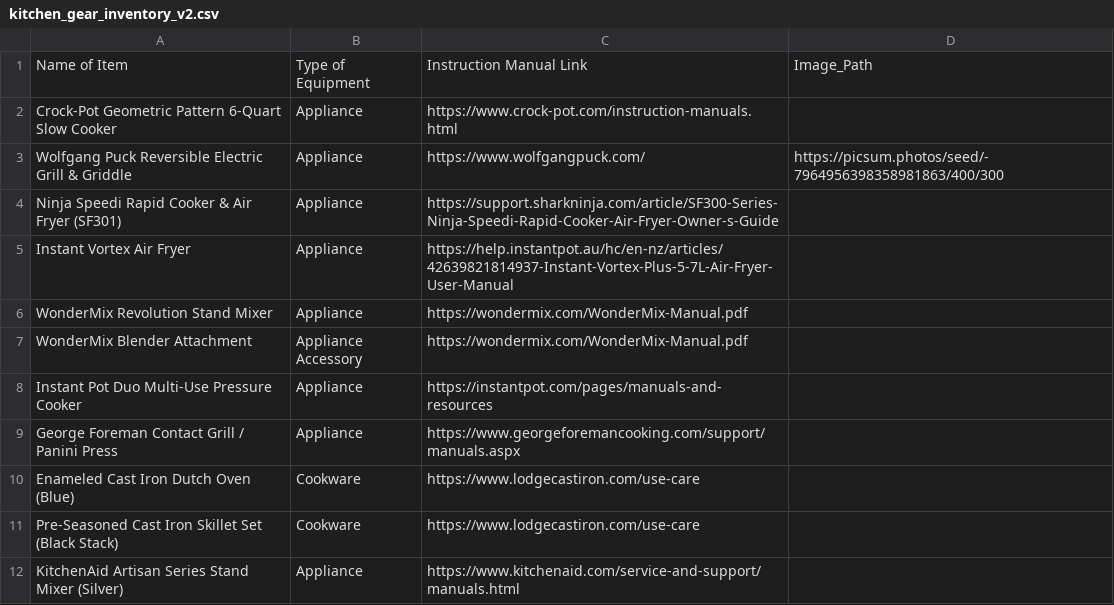
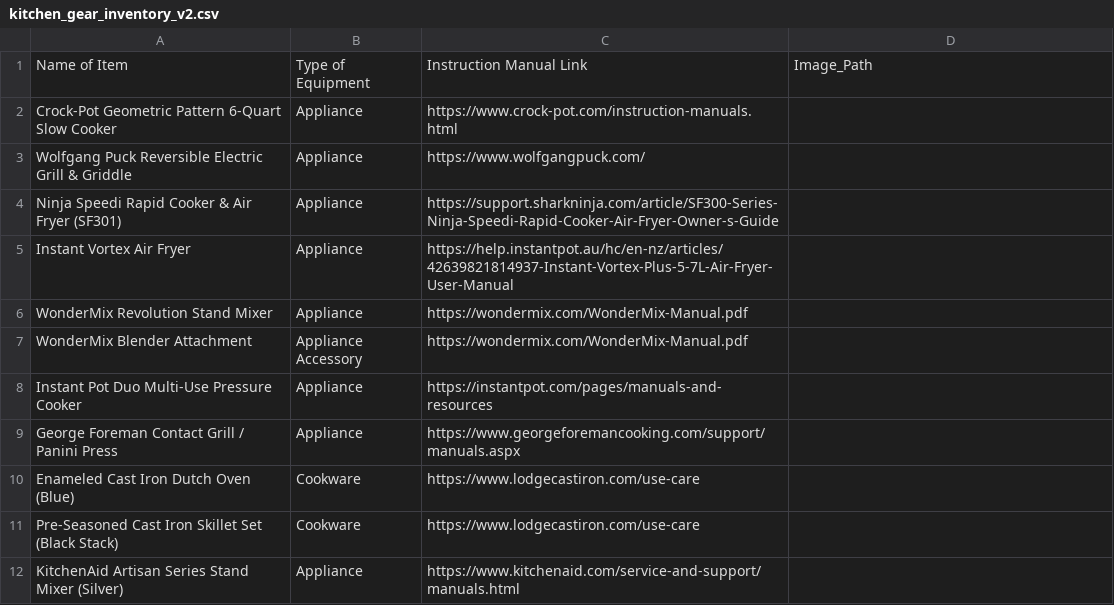
Before and after one commit to ldakoda/home-inventory, a CSV file: kitchen_gear_inventory_v2.csv, drawn as a sheet.

Commit message:
Update kitchen gear inventory by removing image path
Removed image path for Wolfgang Puck Electric Grill.

```diff
--- a/kitchen_gear_inventory_v2.csv
+++ b/kitchen_gear_inventory_v2.csv
@@ -2,3 +2,3 @@ Name of Item,Type of Equipment,Instruction Manual Link,Image_Path
 Crock-Pot Geometric Pattern 6-Quart Slow Cooker,Appliance,https://www.crock-pot.com/instruction-manuals.html,
-Wolfgang Puck Reversible Electric Grill & Griddle,Appliance,https://www.wolfgangpuck.com/,https://picsum.photos/seed/-7964956398358981863/400/300
+Wolfgang Puck Reversible Electric Grill & Griddle,Appliance,https://www.wolfgangpuck.com/,
 Ninja Speedi Rapid Cooker & Air Fryer (SF301),Appliance,https://support.sharkninja.com/article/SF300-Series-Ninja-Speedi-Rapid-Cooker-Air-Fryer-Owner-s-Guide,
```
